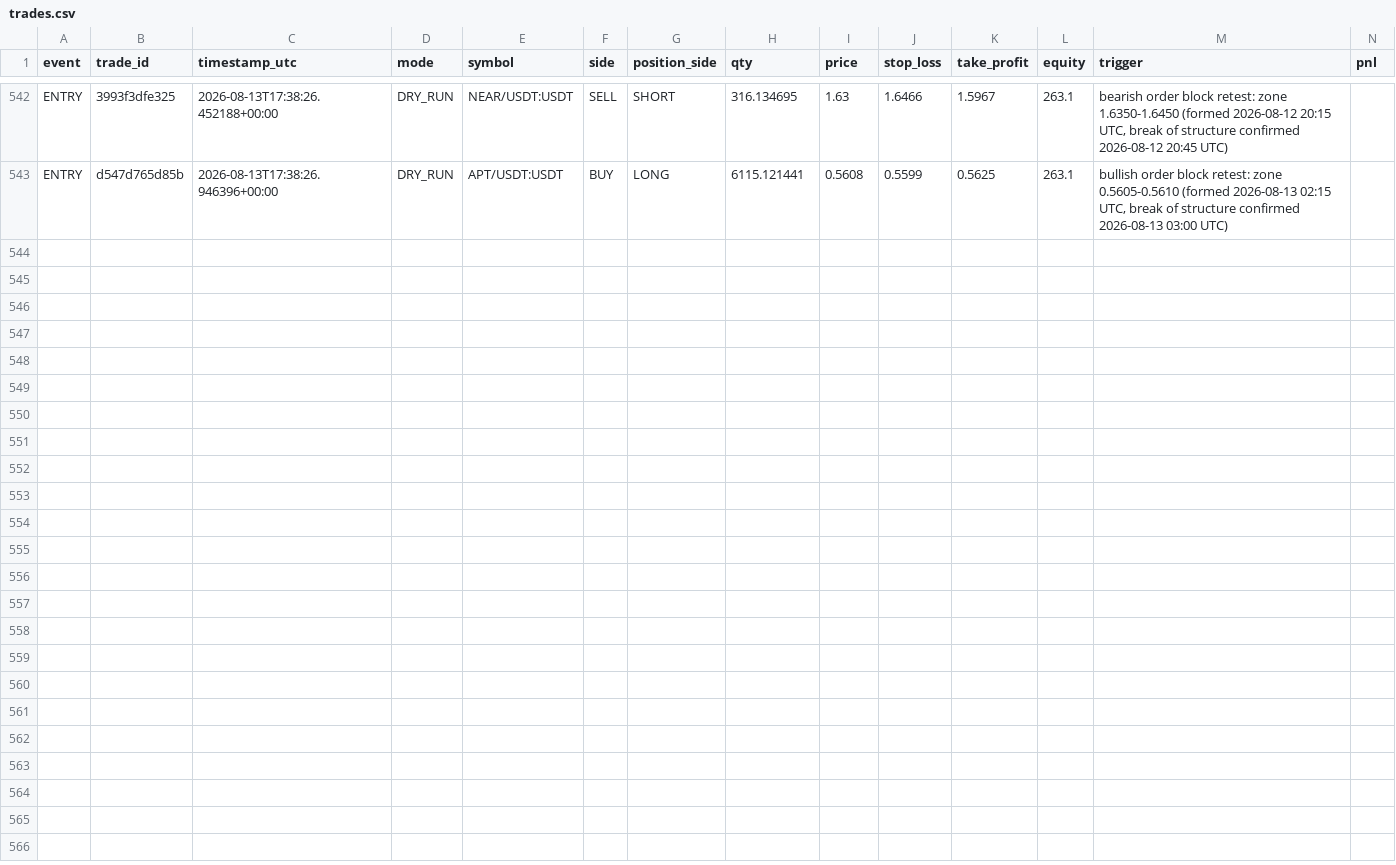
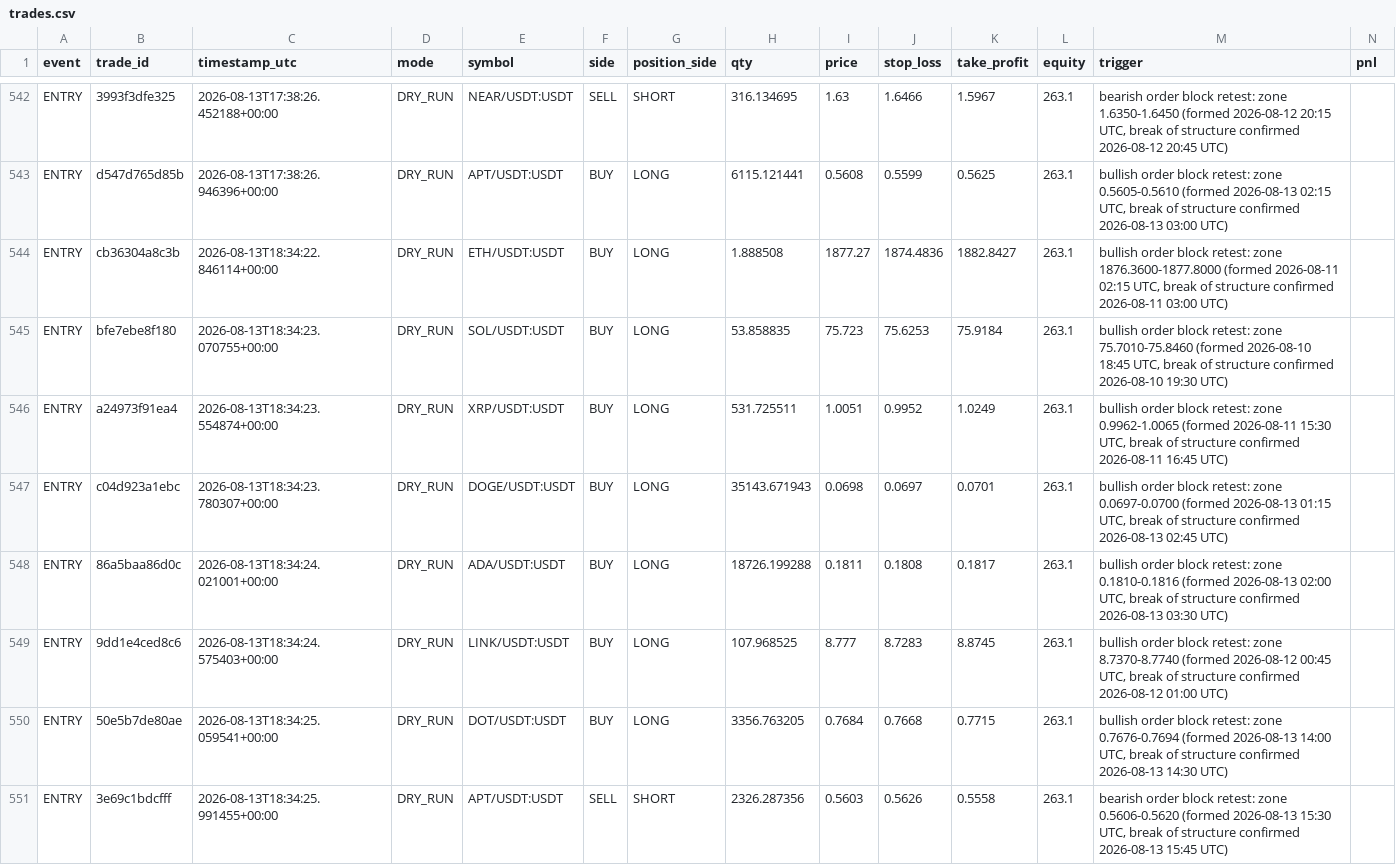
Before and after one commit to MatveevIlya1995/bingx-order-block-bot, a CSV file: data/trades.csv, drawn as a sheet; only a part is shown, gaps mark what is left out; rows hold the shown columns only; the diff names each change by its address in the sheet, - before the commit and + after, or states it on an @@ line.

```diff
--- a/data/trades.csv
+++ b/data/trades.csv
+row 544: ENTRY | cb36304a8c3b | 2026-08-13T18:34:22.846114+00:00 | DRY_RUN | ETH/USDT:USDT | BUY | LONG | 1.888508 | 1877.27 | 1874.4836 | 1882.8427 | 263.1 | bullish order block retest: zone 1876.3600-1877.8000 (formed 2026-08-11 02:15 UTC, break of structure confirmed 2026-08-11 03:00 UTC)
+row 545: ENTRY | bfe7ebe8f180 | 2026-08-13T18:34:23.070755+00:00 | DRY_RUN | SOL/USDT:USDT | BUY | LONG | 53.858835 | 75.723 | 75.6253 | 75.9184 | 263.1 | bullish order block retest: zone 75.7010-75.8460 (formed 2026-08-10 18:45 UTC, break of structure confirmed 2026-08-10 19:30 UTC)
+row 546: ENTRY | a24973f91ea4 | 2026-08-13T18:34:23.554874+00:00 | DRY_RUN | XRP/USDT:USDT | BUY | LONG | 531.725511 | 1.0051 | 0.9952 | 1.0249 | 263.1 | bullish order block retest: zone 0.9962-1.0065 (formed 2026-08-11 15:30 UTC, break of structure confirmed 2026-08-11 16:45 UTC)
+row 547: ENTRY | c04d923a1ebc | 2026-08-13T18:34:23.780307+00:00 | DRY_RUN | DOGE/USDT:USDT | BUY | LONG | 35143.671943 | 0.0698 | 0.0697 | 0.0701 | 263.1 | bullish order block retest: zone 0.0697-0.0700 (formed 2026-08-13 01:15 UTC, break of structure confirmed 2026-08-13 02:45 UTC)
+row 548: ENTRY | 86a5baa86d0c | 2026-08-13T18:34:24.021001+00:00 | DRY_RUN | ADA/USDT:USDT | BUY | LONG | 18726.199288 | 0.1811 | 0.1808 | 0.1817 | 263.1 | bullish order block retest: zone 0.1810-0.1816 (formed 2026-08-13 02:00 UTC, break of structure confirmed 2026-08-13 03:30 UTC)
+row 549: ENTRY | 9dd1e4ced8c6 | 2026-08-13T18:34:24.575403+00:00 | DRY_RUN | LINK/USDT:USDT | BUY | LONG | 107.968525 | 8.777 | 8.7283 | 8.8745 | 263.1 | bullish order block retest: zone 8.7370-8.7740 (formed 2026-08-12 00:45 UTC, break of structure confirmed 2026-08-12 01:00 UTC)
+row 550: ENTRY | 50e5b7de80ae | 2026-08-13T18:34:25.059541+00:00 | DRY_RUN | DOT/USDT:USDT | BUY | LONG | 3356.763205 | 0.7684 | 0.7668 | 0.7715 | 263.1 | bullish order block retest: zone 0.7676-0.7694 (formed 2026-08-13 14:00 UTC, break of structure confirmed 2026-08-13 14:30 UTC)
+row 551: ENTRY | 3e69c1bdcfff | 2026-08-13T18:34:25.991455+00:00 | DRY_RUN | APT/USDT:USDT | SELL | SHORT | 2326.287356 | 0.5603 | 0.5626 | 0.5558 | 263.1 | bearish order block retest: zone 0.5606-0.5620 (formed 2026-08-13 15:30 UTC, break of structure confirmed 2026-08-13 15:45 UTC)
```
